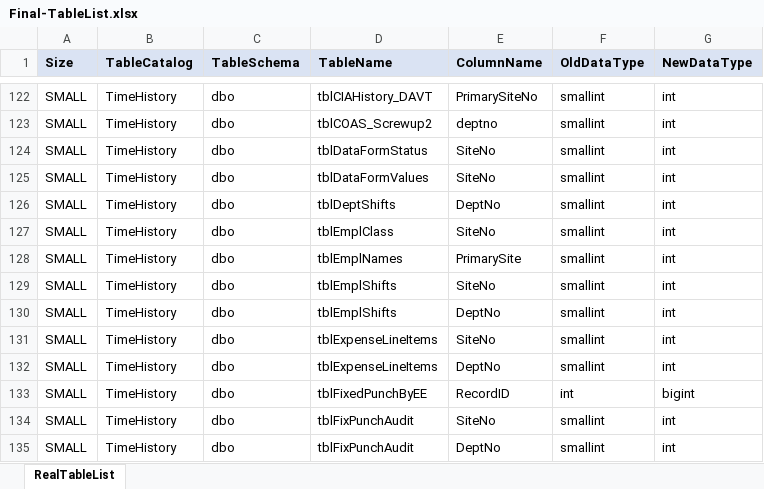
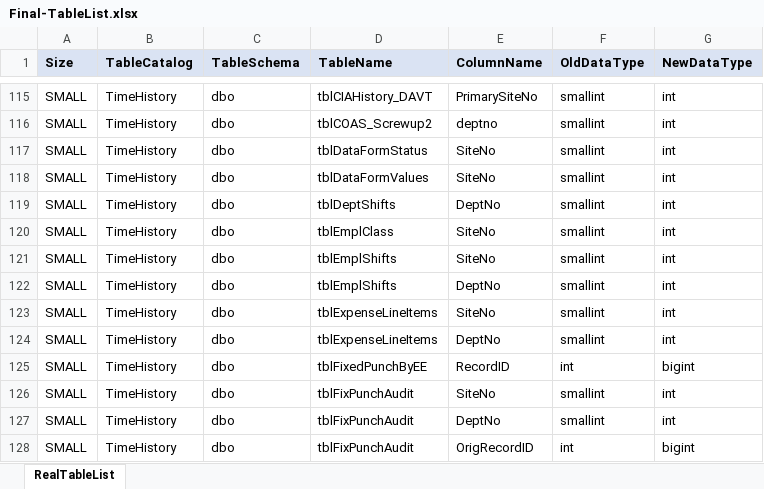
Before and after one commit to sachinjain0101/MS.NET-Projects, an Excel workbook: SqlServerScripter/SqlServerScripter/Final-TableList.xlsx, sheet RealTableList, drawn as a sheet; only a part is shown, gaps mark what is left out; the shorter side is filled out with more unchanged rows; values as stored, in another font and other column widths than the file's, no borders; the diff covers the shown part only; the diff names each change by its address in the sheet, - before the commit and + after, or states it on an @@ line.

```diff
--- a/SqlServerScripter/SqlServerScripter/Final-TableList.xlsx (sheet RealTableList)
+++ b/SqlServerScripter/SqlServerScripter/Final-TableList.xlsx (sheet RealTableList)
-row 128: SMALL | TimeHistory | dbo | tblEmplNames | PrimarySite | smallint | int
```
Also changed, not shown: 22 removed rows elsewhere in this sheet, SqlServerScripter/SqlServerScripter/Final-TableList-TimeHist.xlsx, 2 other files.
